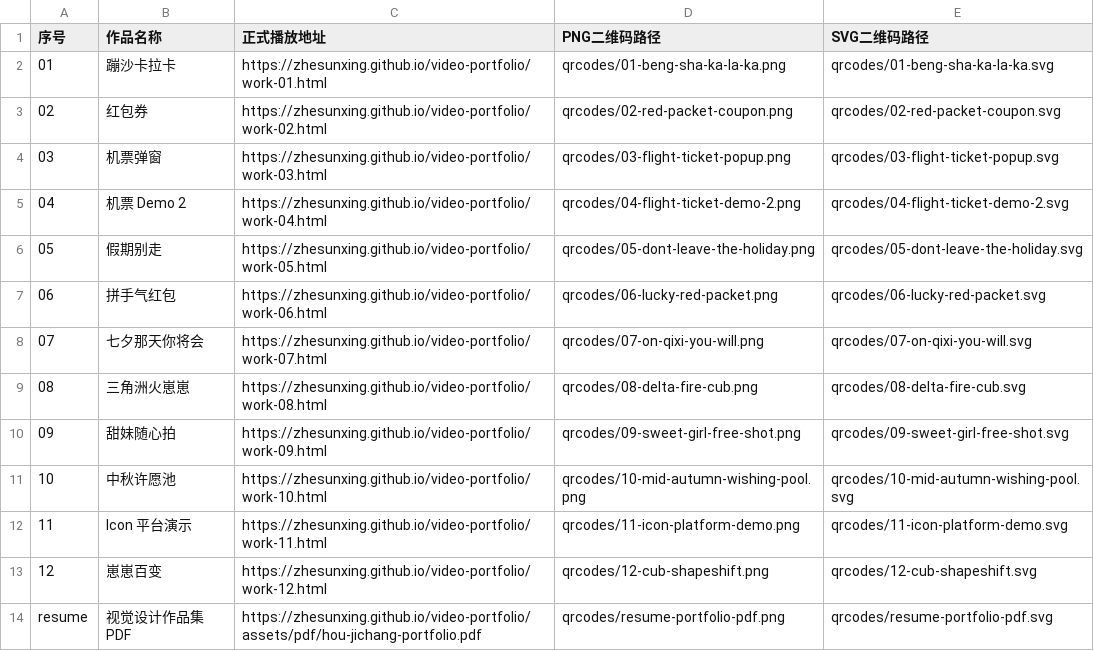
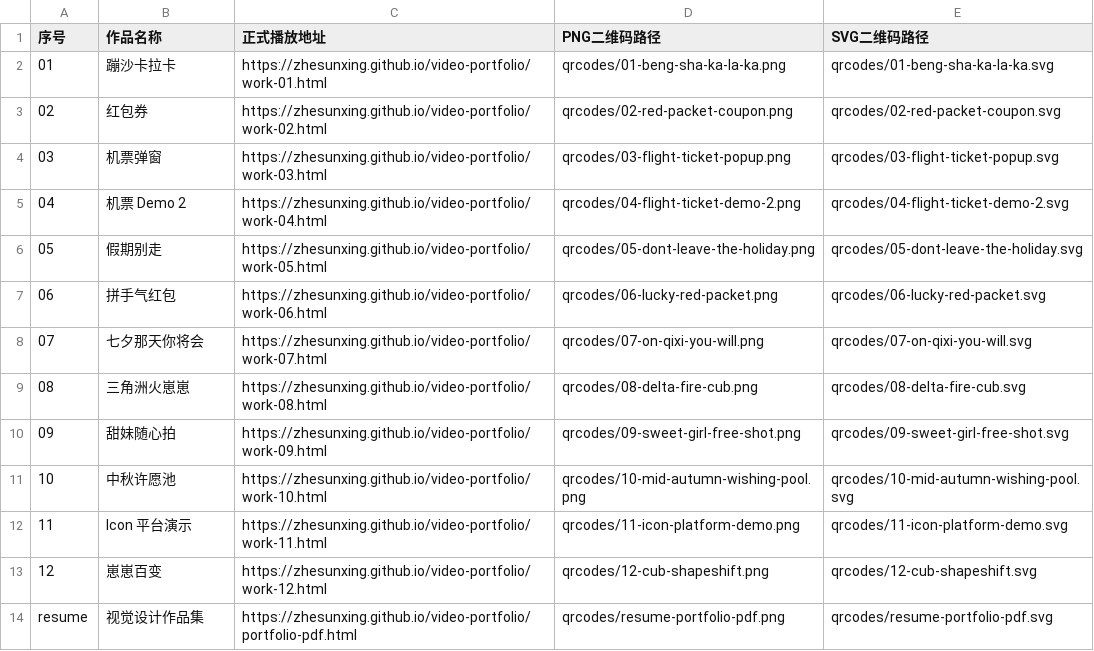
Before and after one commit to zhesunxing/video-portfolio, a CSV file: links.csv, drawn as a sheet.

Commit message:
Add mobile portfolio reader and update QR target

```diff
--- a/links.csv
+++ b/links.csv
@@ -13,2 +13,2 @@
 12,崽崽百变,https://zhesunxing.github.io/video-portfolio/work-12.html,qrcodes/12-cub-shapeshift.png,qrcodes/12-cub-shapeshift.svg
-resume,视觉设计作品集 PDF,https://zhesunxing.github.io/video-portfolio/assets/pdf/hou-jichang-portfolio.pdf,qrcodes/resume-portfolio-pdf.png,qrcodes/resume-portfolio-pdf.svg
+resume,视觉设计作品集,https://zhesunxing.github.io/video-portfolio/portfolio-pdf.html,qrcodes/resume-portfolio-pdf.png,qrcodes/resume-portfolio-pdf.svg
```
Also changed, not shown: 52 other files.
